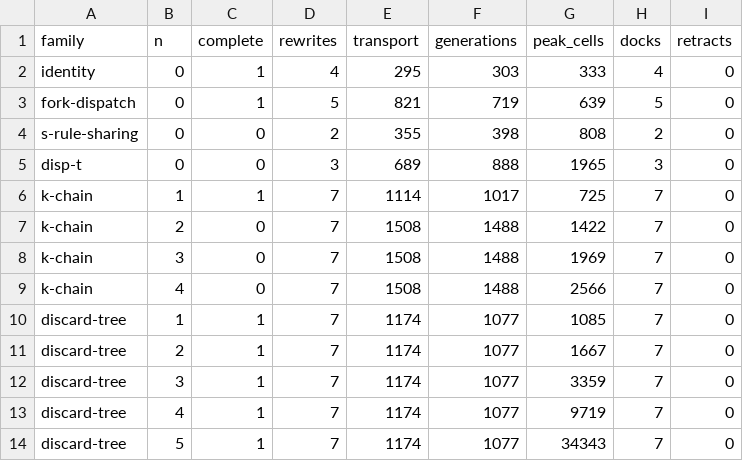
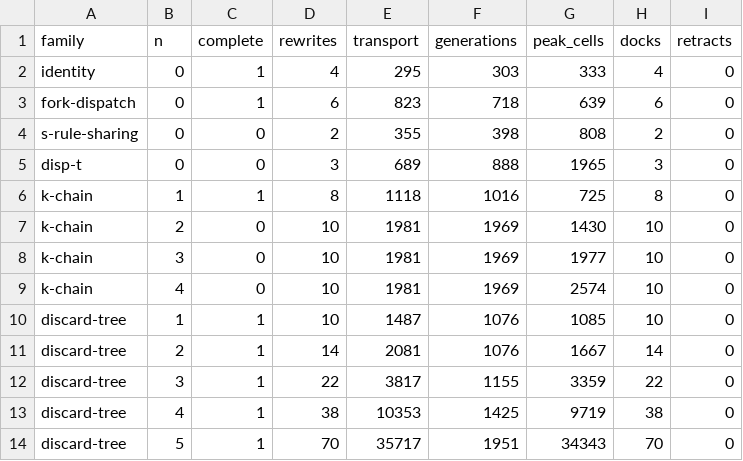
Before and after one commit to libdither/disp, a TSV file: evaluators/rust-ca-lattice/crate/census-baseline.tsv, drawn as a sheet; only a part is shown; the diff covers the shown part only.

Commit message:
cascade: the reel closes the dead-matter hole (AC_IDEA teleport's CPU precursor) -- arity-1 erasers (Eps) now walk: one-line gate change in activate() (producers OR Eps try dock/walk/swap), everything else is existing walk machinery (no aux = no trail = the cable self-erases behind the reeling eraser). ROOT CAUSE, decoded from a standing discard-tree grid: the eraser's demand cable ended in a terminal U-loop (down, north, up, back through the eraser's OWN cell as a passthrough), so the arriving producer walked the whole loop and parked on an undockable face forever; the loop was hot so no contraction could touch it -- same root class as the k-chain/disp-t ring knots (hot cables are immovable). Census flips: discard-tree was FLAT 7 rewrites at every n (dead matter stood); now 10/14/22/38/70/134 for n=1..6 with Eps-F x120 + Eps-L x137 fires, all seated zero-growth; convoy(1) parked -> COMPLETES (erasure traffic cleans the convoy path); baseline re-pinned. Tier-0 status confirmed en route: the auto-seater already fires all five forcing rules (x-P) and the erasures in-place (census: only A-F grows cells, 10/fire) -- AC_IDEA step 1's substance was landed by d763f1a's seated mechanism. NURSERY LEDGER FLIP: the reel erased the negative control's witnesses (was 4-6/80 Lifo/tree no-quiescence, now 0/80) -- classification back to UNPROVEN, pinned at zero so any drift trips, bit = candidate capacity win pending an adversarial construction; AC_IDEA table updated. All gates green: suite frontier 2/5, soak 99/160, invariants 4/4, cross-backend 28/54 with zero verdict flips through the reel, bundle 40/40

```diff
--- a/evaluators/rust-ca-lattice/crate/census-baseline.tsv
+++ b/evaluators/rust-ca-lattice/crate/census-baseline.tsv
@@ -2,13 +2,13 @@ family	n	complete	rewrites	transport	generations	peak_cells	docks	retracts
 identity	0	1	4	295	303	333	4	0
-fork-dispatch	0	1	5	821	719	639	5	0
+fork-dispatch	0	1	6	823	718	639	6	0
 s-rule-sharing	0	0	2	355	398	808	2	0
 disp-t	0	0	3	689	888	1965	3	0
-k-chain	1	1	7	1114	1017	725	7	0
-k-chain	2	0	7	1508	1488	1422	7	0
-k-chain	3	0	7	1508	1488	1969	7	0
-k-chain	4	0	7	1508	1488	2566	7	0
-discard-tree	1	1	7	1174	1077	1085	7	0
-discard-tree	2	1	7	1174	1077	1667	7	0
-discard-tree	3	1	7	1174	1077	3359	7	0
-discard-tree	4	1	7	1174	1077	9719	7	0
-discard-tree	5	1	7	1174	1077	34343	7	0
+k-chain	1	1	8	1118	1016	725	8	0
+k-chain	2	0	10	1981	1969	1430	10	0
+k-chain	3	0	10	1981	1969	1977	10	0
+k-chain	4	0	10	1981	1969	2574	10	0
+discard-tree	1	1	10	1487	1076	1085	10	0
+discard-tree	2	1	14	2081	1076	1667	14	0
+discard-tree	3	1	22	3817	1155	3359	22	0
+discard-tree	4	1	38	10353	1425	9719	38	0
+discard-tree	5	1	70	35717	1951	34343	70	0
```
Also changed, not shown: 29 edited cells elsewhere in this file, 5 other files.
